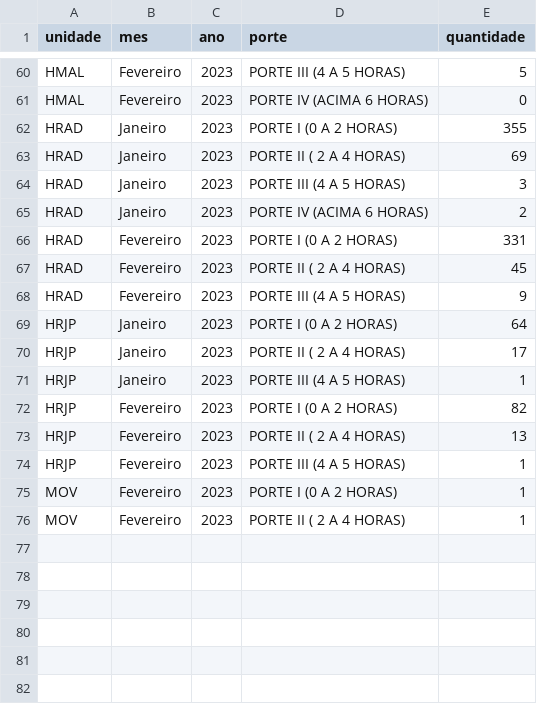
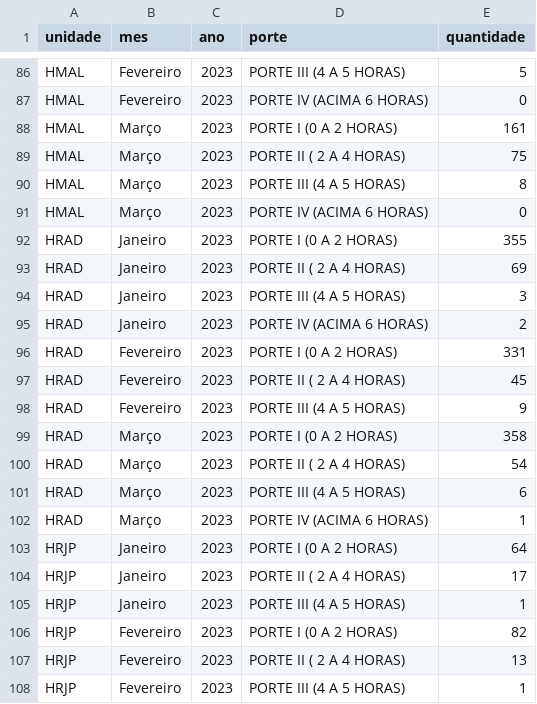
Before and after one commit to fhemig/Cirurgias, a CSV file: data/cirurgia_2023.csv, drawn as a sheet; only a part is shown, gaps mark what is left out; the shorter side is filled out with more unchanged rows; the diff covers the shown part only; the diff names each change by its address in the sheet, - before the commit and + after, or states it on an @@ line.

Commit message:
Atualização dos dados de CIRURGIA referentes a março de 2023.

```diff
--- a/data/cirurgia_2023.csv
+++ b/data/cirurgia_2023.csv
+row 88: HMAL | Março | 2023 | PORTE I (0 A 2 HORAS) | 161
+row 89: HMAL | Março | 2023 | PORTE II ( 2 A 4 HORAS) | 75
+row 90: HMAL | Março | 2023 | PORTE III (4 A 5 HORAS) | 8
+row 91: HMAL | Março | 2023 | PORTE IV (ACIMA 6 HORAS) | 0
+row 99: HRAD | Março | 2023 | PORTE I (0 A 2 HORAS) | 358
+row 100: HRAD | Março | 2023 | PORTE II ( 2 A 4 HORAS) | 54
+row 101: HRAD | Março | 2023 | PORTE III (4 A 5 HORAS) | 6
+row 102: HRAD | Março | 2023 | PORTE IV (ACIMA 6 HORAS) | 1
```
Also changed, not shown: 31 added rows elsewhere in this file, 1 other file.
